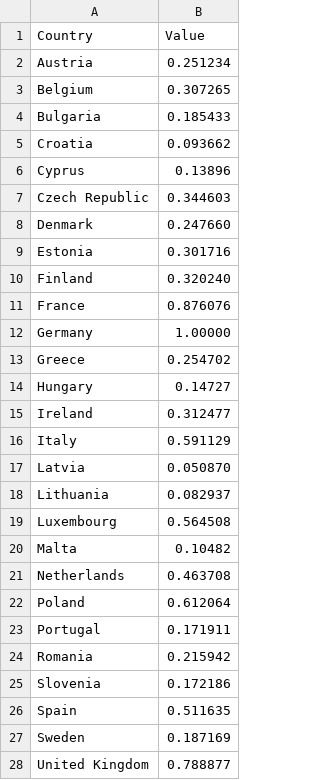
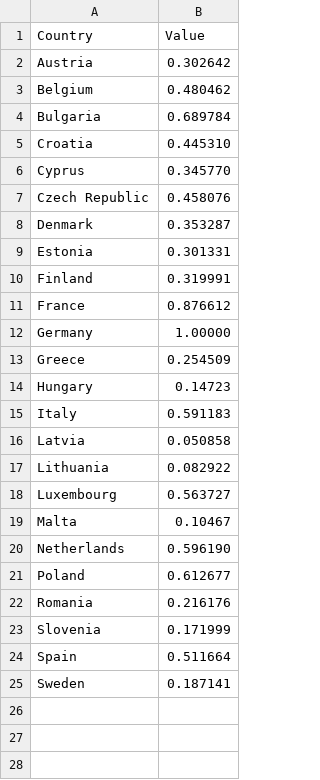
Before and after one commit to AppCamp2015/esa-splunk-app, a CSV file: lookups/pollution_country_norm.csv, drawn as a sheet.

```diff
--- a/lookups/pollution_country_norm.csv
+++ b/lookups/pollution_country_norm.csv
@@ -1,28 +1,25 @@
 Country,Value
-Austria,"0.251234"
-Belgium,"0.307265"
-Bulgaria,"0.185433"
-Croatia,"0.093662"
-Cyprus,"0.13896"
-"Czech Republic","0.344603"
-Denmark,"0.247660"
-Estonia,"0.301716"
-Finland,"0.320240"
-France,"0.876076"
+Austria,"0.302642"
+Belgium,"0.480462"
+Bulgaria,"0.689784"
+Croatia,"0.445310"
+Cyprus,"0.345770"
+"Czech Republic","0.458076"
+Denmark,"0.353287"
+Estonia,"0.301331"
+Finland,"0.319991"
+France,"0.876612"
 Germany,"1.00000"
-Greece,"0.254702"
-Hungary,"0.14727"
-Ireland,"0.312477"
-Italy,"0.591129"
-Latvia,"0.050870"
-Lithuania,"0.082937"
-Luxembourg,"0.564508"
-Malta,"0.10482"
-Netherlands,"0.463708"
-Poland,"0.612064"
-Portugal,"0.171911"
-Romania,"0.215942"
-Slovenia,"0.172186"
-Spain,"0.511635"
-Sweden,"0.187169"
-"United Kingdom","0.788877"
+Greece,"0.254509"
+Hungary,"0.14723"
+Italy,"0.591183"
+Latvia,"0.050858"
+Lithuania,"0.082922"
+Luxembourg,"0.563727"
+Malta,"0.10467"
+Netherlands,"0.596190"
+Poland,"0.612677"
+Romania,"0.216176"
+Slovenia,"0.171999"
+Spain,"0.511664"
+Sweden,"0.187141"
```
Also changed, not shown: lookups/crime_country_norm.csv, 6 other files.
